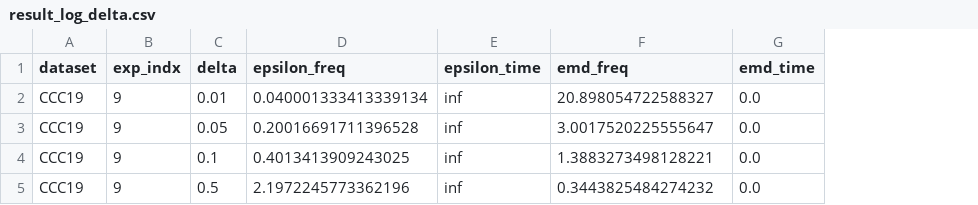
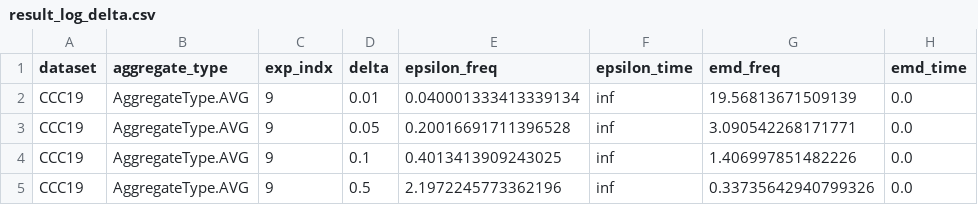
Before and after one commit to Elkoumy/amun, a CSV file: result_log_delta.csv, drawn as a sheet; addresses are those after the commit; the diff names each change by its address in the sheet, - before the commit and + after, or states it on an @@ line.

```diff
--- a/result_log_delta.csv
+++ b/result_log_delta.csv
+column B (aggregate_type), rows 2-5: all AggregateType.AVG
-G2 (emd_freq): 20.898054722588327
+G2 (emd_freq): 19.56813671509139
-G3 (emd_freq): 3.0017520225555647
+G3 (emd_freq): 3.090542268171771
-G4 (emd_freq): 1.3883273498128221
+G4 (emd_freq): 1.406997851482226
-G5 (emd_freq): 0.3443825484274232
+G5 (emd_freq): 0.33735642940799326
```
Also changed, not shown: result_log_alpha.csv, 1 other file.
